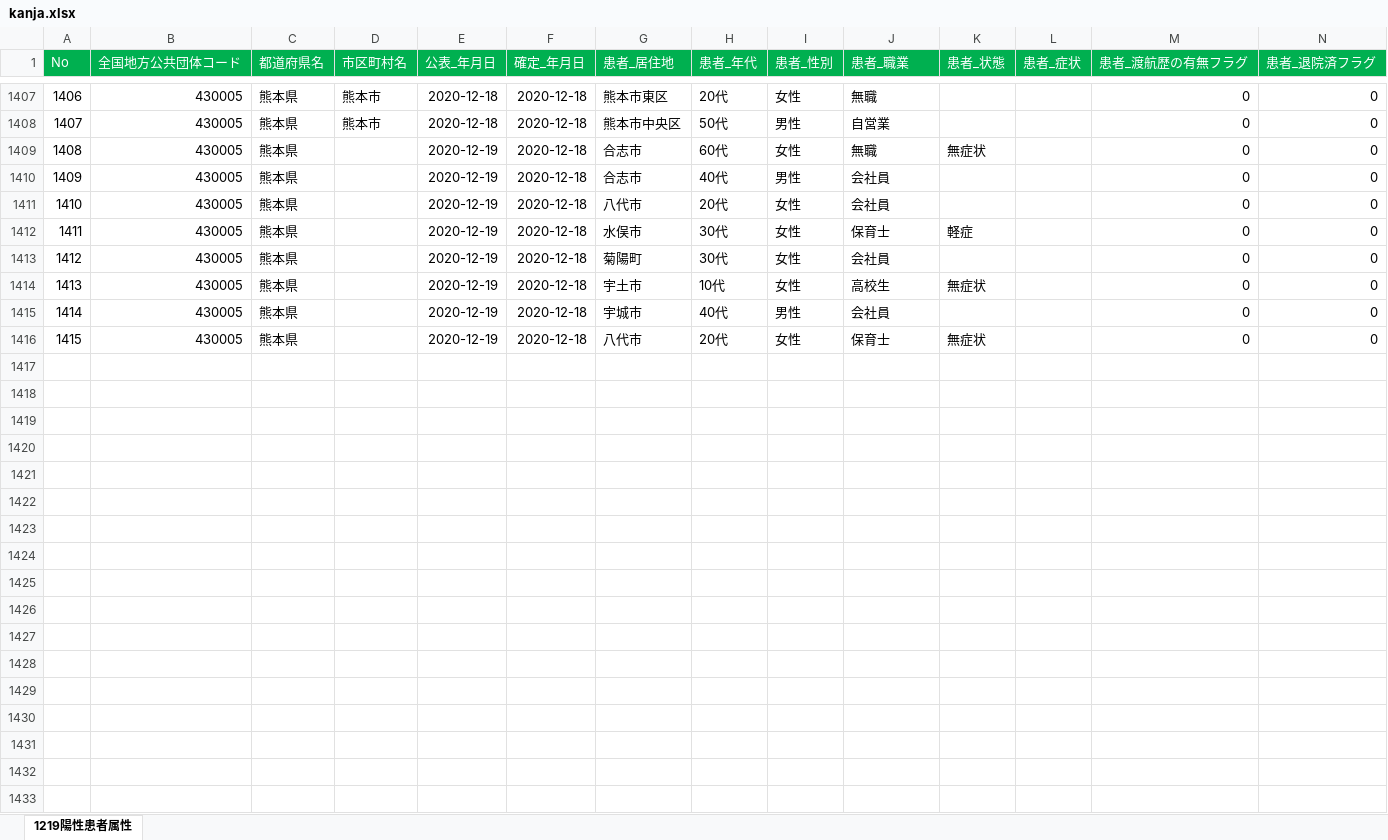
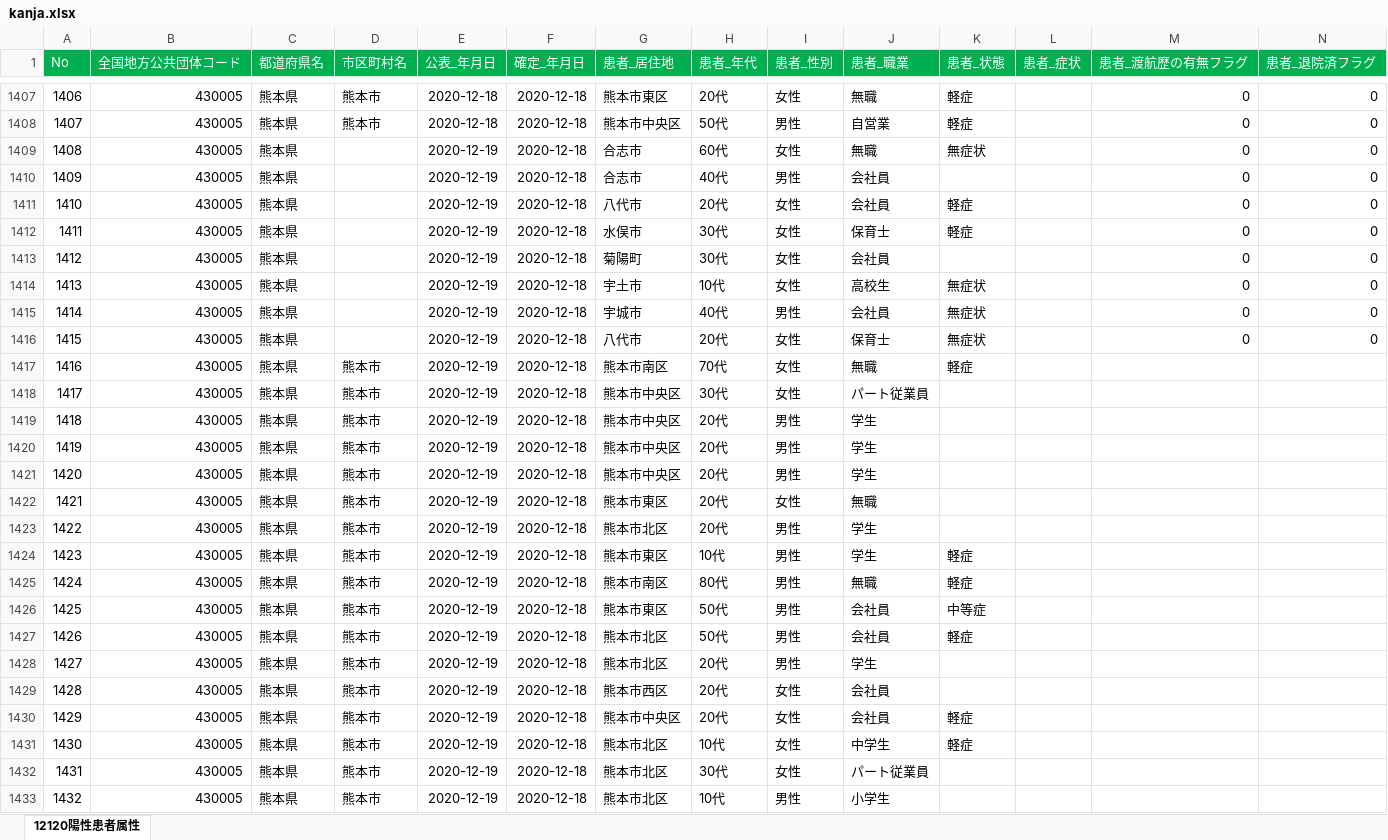
Before and after one commit to imabari/kumamoto-covid19, an Excel workbook: kanja.xlsx, sheet 12120陽性患者属性, drawn as a sheet; only a part is shown, gaps mark what is left out; values as stored, in another font and other column widths than the file's, no borders; rows hold the shown columns only; the diff covers the shown part only; the diff names each change by its address in the sheet, - before the commit and + after, or states it on an @@ line.

```diff
--- a/kanja.xlsx (sheet 12120陽性患者属性)
+++ b/kanja.xlsx (sheet 12120陽性患者属性)
-sheet tab: 1219陽性患者属性
+sheet tab: 12120陽性患者属性
-K1407:K1408 (患者_状態): (empty)
+K1407:K1408 (患者_状態): 軽症
-K1411 (患者_状態): (empty)
+K1411 (患者_状態): 軽症
-K1415 (患者_状態): (empty)
+K1415 (患者_状態): 無症状
+row 1417: 1416 | 430005 | 熊本県 | 熊本市 | 2020-12-19 | 2020-12-18 | 熊本市南区 | 70代 | 女性 | 無職 | 軽症
+row 1418: 1417 | 430005 | 熊本県 | 熊本市 | 2020-12-19 | 2020-12-18 | 熊本市中央区 | 30代 | 女性 | パート従業員
+row 1419: 1418 | 430005 | 熊本県 | 熊本市 | 2020-12-19 | 2020-12-18 | 熊本市中央区 | 20代 | 男性 | 学生
+row 1420: 1419 | 430005 | 熊本県 | 熊本市 | 2020-12-19 | 2020-12-18 | 熊本市中央区 | 20代 | 男性 | 学生
+row 1421: 1420 | 430005 | 熊本県 | 熊本市 | 2020-12-19 | 2020-12-18 | 熊本市中央区 | 20代 | 男性 | 学生
+row 1422: 1421 | 430005 | 熊本県 | 熊本市 | 2020-12-19 | 2020-12-18 | 熊本市東区 | 20代 | 女性 | 無職
+row 1423: 1422 | 430005 | 熊本県 | 熊本市 | 2020-12-19 | 2020-12-18 | 熊本市北区 | 20代 | 男性 | 学生
+row 1424: 1423 | 430005 | 熊本県 | 熊本市 | 2020-12-19 | 2020-12-18 | 熊本市東区 | 10代 | 男性 | 学生 | 軽症
+row 1425: 1424 | 430005 | 熊本県 | 熊本市 | 2020-12-19 | 2020-12-18 | 熊本市南区 | 80代 | 男性 | 無職 | 軽症
+row 1426: 1425 | 430005 | 熊本県 | 熊本市 | 2020-12-19 | 2020-12-18 | 熊本市東区 | 50代 | 男性 | 会社員 | 中等症
+row 1427: 1426 | 430005 | 熊本県 | 熊本市 | 2020-12-19 | 2020-12-18 | 熊本市北区 | 50代 | 男性 | 会社員 | 軽症
+row 1428: 1427 | 430005 | 熊本県 | 熊本市 | 2020-12-19 | 2020-12-18 | 熊本市北区 | 20代 | 男性 | 学生
+row 1429: 1428 | 430005 | 熊本県 | 熊本市 | 2020-12-19 | 2020-12-18 | 熊本市西区 | 20代 | 女性 | 会社員
+row 1430: 1429 | 430005 | 熊本県 | 熊本市 | 2020-12-19 | 2020-12-18 | 熊本市中央区 | 20代 | 女性 | 会社員 | 軽症
+row 1431: 1430 | 430005 | 熊本県 | 熊本市 | 2020-12-19 | 2020-12-18 | 熊本市北区 | 10代 | 女性 | 中学生 | 軽症
+row 1432: 1431 | 430005 | 熊本県 | 熊本市 | 2020-12-19 | 2020-12-18 | 熊本市北区 | 30代 | 女性 | パート従業員
+row 1433: 1432 | 430005 | 熊本県 | 熊本市 | 2020-12-19 | 2020-12-18 | 熊本市北区 | 10代 | 男性 | 小学生
```
Also changed, not shown: 86 added rows, 1 removed row, 259 edited cells and cell formats elsewhere in this sheet, kensa.xlsx, 1 other file.
